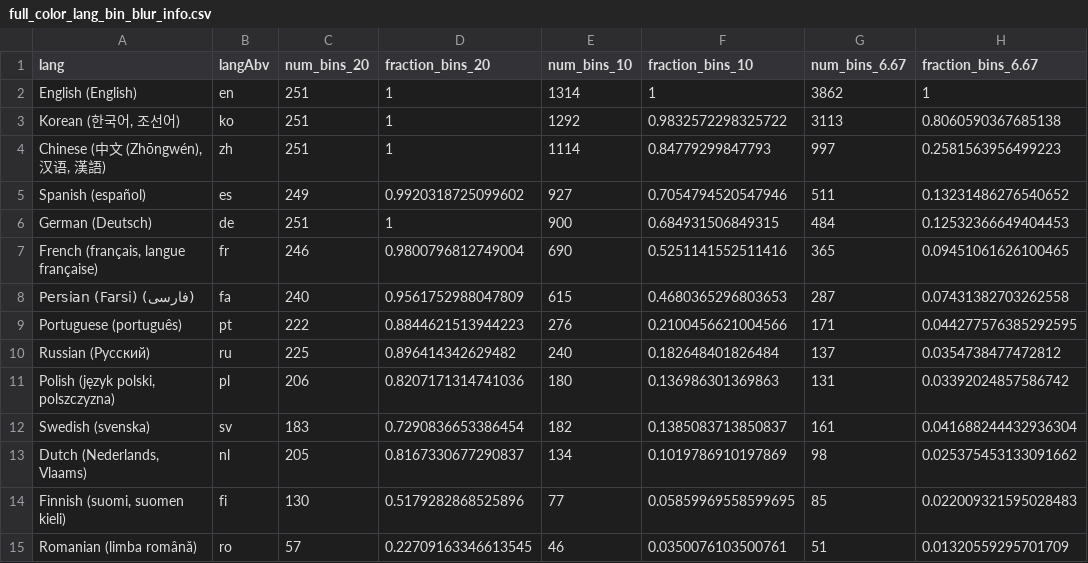
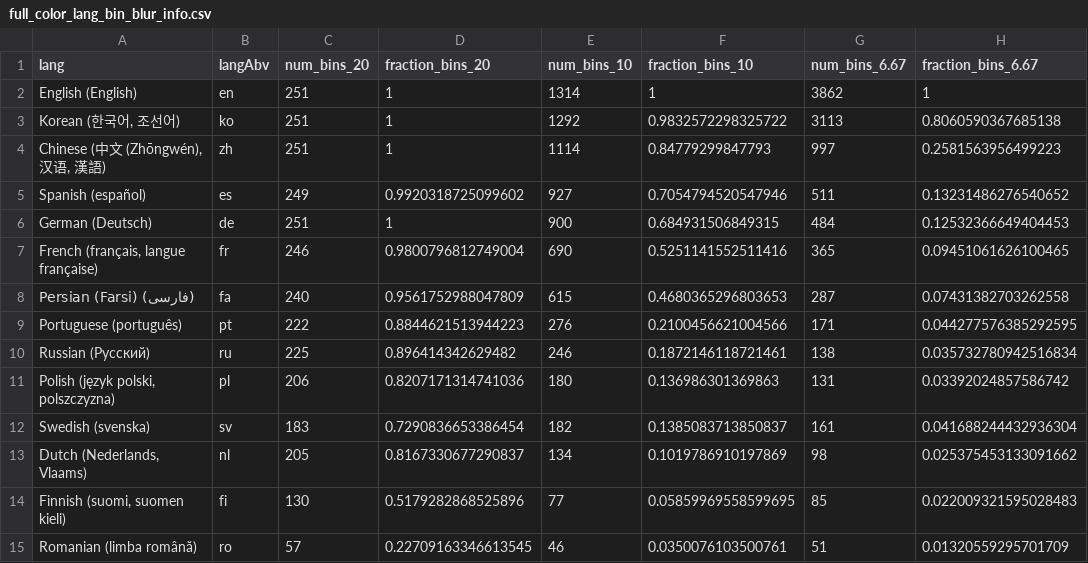
Before and after one commit to uwdata/color-naming-in-different-languages, a CSV file: model/binned_full_colors/full_color_lang_bin_blur_info.csv, drawn as a sheet.

```diff
--- a/model/binned_full_colors/full_color_lang_bin_blur_info.csv
+++ b/model/binned_full_colors/full_color_lang_bin_blur_info.csv
@@ -9,3 +9,3 @@ Persian (Farsi) (فارسی),fa,240,0.9561752988047809,615,0.4680365296803653,2
 Portuguese (português),pt,222,0.8844621513944223,276,0.2100456621004566,171,0.044277576385292595
-Russian (Русский),ru,225,0.896414342629482,240,0.182648401826484,137,0.0354738477472812
+Russian (Русский),ru,225,0.896414342629482,246,0.1872146118721461,138,0.035732780942516834
 "Polish (język polski, polszczyzna)",pl,206,0.8207171314741036,180,0.136986301369863,131,0.03392024857586742
```
Also changed, not shown: model/binned_full_colors/full_color_lang_bin_info.csv, model/full_colors_info.csv, 26 other files.
